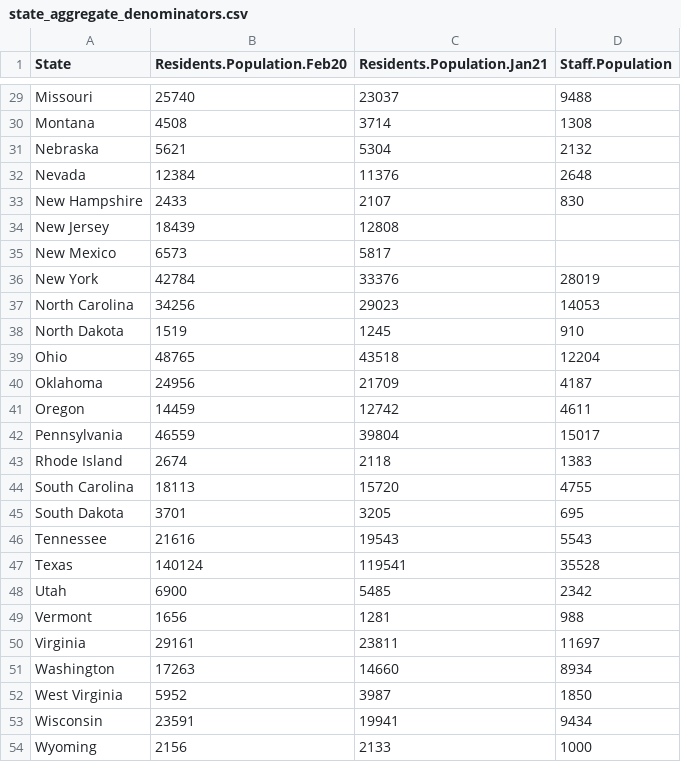
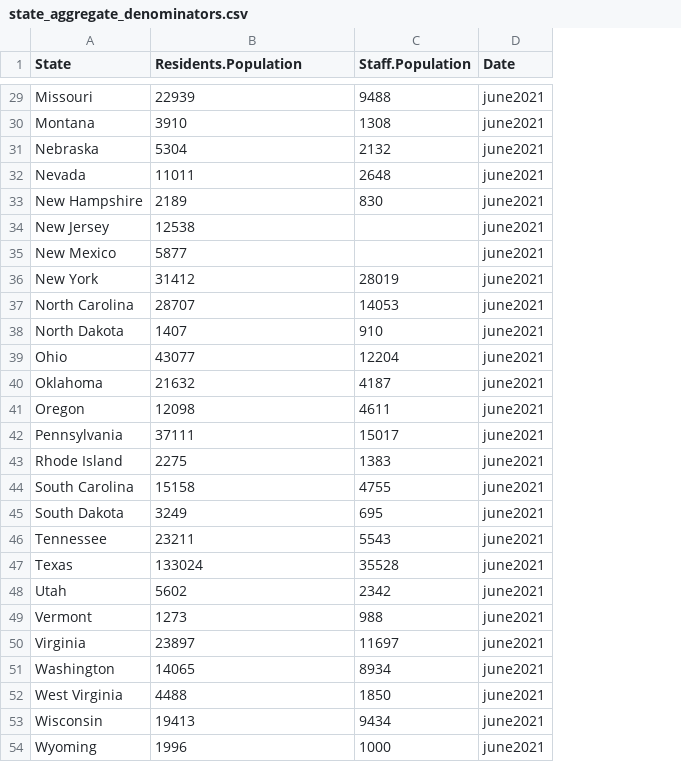
Before and after one commit to uclalawcovid19behindbars/data, a CSV file: anchored-data/state_aggregate_denominators.csv, drawn as a sheet; only a part is shown, gaps mark what is left out; removed rows and columns are numbered as before the commit, all else as after; the diff covers the shown part only; the diff names each change by its address in the sheet, - before the commit and + after, or states it on an @@ line.

Commit message:
update: switch to june denominators  (#24)
* chore: update structure and numbers for june

* update: swap residents staff order

```diff
--- a/anchored-data/state_aggregate_denominators.csv
+++ b/anchored-data/state_aggregate_denominators.csv
-column C (Residents.Population.Jan21), rows 29-54: 23037 | 3714 | 5304 | 11376 | 2107 | 12808 | 5817 | 33376 | 29023 | 1245 | 43518 | 21709 | 12742 | 39804 | 2118 | 15720 | 3205 | 19543 | 119541 | 5485 | 1281 | 23811 | 14660 | 3987 | 19941 | 2133
+column D (Date), rows 29-54: all june2021
-B1: Residents.Population.Feb20
+B1: Residents.Population
-B29 (Residents.Population): 25740
+B29 (Residents.Population): 22939
-B30 (Residents.Population): 4508
+B30 (Residents.Population): 3910
-B31 (Residents.Population): 5621
+B31 (Residents.Population): 5304
-B32 (Residents.Population): 12384
+B32 (Residents.Population): 11011
-B33 (Residents.Population): 2433
+B33 (Residents.Population): 2189
-B34 (Residents.Population): 18439
+B34 (Residents.Population): 12538
-B35 (Residents.Population): 6573
+B35 (Residents.Population): 5877
-B36 (Residents.Population): 42784
+B36 (Residents.Population): 31412
-B37 (Residents.Population): 34256
+B37 (Residents.Population): 28707
-B38 (Residents.Population): 1519
+B38 (Residents.Population): 1407
-B39 (Residents.Population): 48765
+B39 (Residents.Population): 43077
-B40 (Residents.Population): 24956
+B40 (Residents.Population): 21632
-B41 (Residents.Population): 14459
+B41 (Residents.Population): 12098
-B42 (Residents.Population): 46559
+B42 (Residents.Population): 37111
-B43 (Residents.Population): 2674
+B43 (Residents.Population): 2275
-B44 (Residents.Population): 18113
+B44 (Residents.Population): 15158
-B45 (Residents.Population): 3701
+B45 (Residents.Population): 3249
-B46 (Residents.Population): 21616
+B46 (Residents.Population): 23211
-B47 (Residents.Population): 140124
+B47 (Residents.Population): 133024
-B48 (Residents.Population): 6900
+B48 (Residents.Population): 5602
-B49 (Residents.Population): 1656
+B49 (Residents.Population): 1273
-B50 (Residents.Population): 29161
+B50 (Residents.Population): 23897
-B51 (Residents.Population): 17263
+B51 (Residents.Population): 14065
-B52 (Residents.Population): 5952
+B52 (Residents.Population): 4488
-B53 (Residents.Population): 23591
+B53 (Residents.Population): 19413
-B54 (Residents.Population): 2156
+B54 (Residents.Population): 1996
```
Also changed, not shown: 26 edited cells elsewhere in this file.
